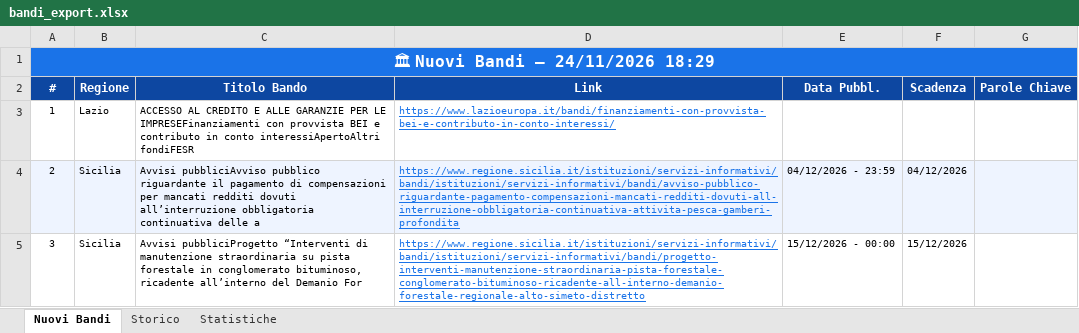
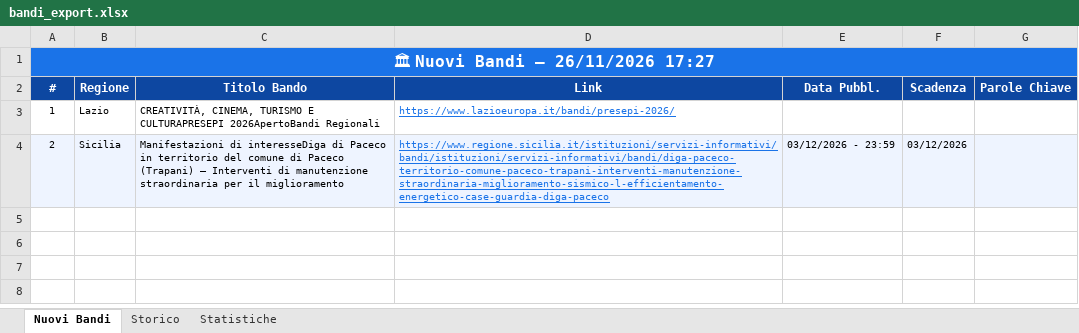
Before and after one commit to cdalvise/bandi-monitor, an Excel workbook: data/bandi_export.xlsx, sheet Nuovi Bandi, drawn as a sheet; values as stored, in another font and other column widths than the file's, no borders; the diff names each change by its address in the sheet, - before the commit and + after, or states it on an @@ line.

```diff
--- a/data/bandi_export.xlsx (sheet Nuovi Bandi)
+++ b/data/bandi_export.xlsx (sheet Nuovi Bandi)
-A1 (#): 🏛 Nuovi Bandi — 24/11/2026 18:29
+A1 (#): 🏛 Nuovi Bandi — 26/11/2026 17:27
-C3 (Titolo Bando): ACCESSO AL CREDITO E ALLE GARANZIE PER LE IMPRESEFinanziamenti con provvista BEI e contributo in conto interessiApertoAltri fondiFESR
+C3 (Titolo Bando): CREATIVITÀ, CINEMA, TURISMO E CULTURAPRESEPI 2026ApertoBandi Regionali
-D3 (Link): https://www.lazioeuropa.it/bandi/finanziamenti-con-provvista-bei-e-contributo-in-conto-interessi/
+D3 (Link): https://www.lazioeuropa.it/bandi/presepi-2026/
-C4 (Titolo Bando): Avvisi pubbliciAvviso pubblico riguardante il pagamento di compensazioni per mancati redditi dovuti all’interruzione obbligatoria continuativa delle a
+C4 (Titolo Bando): Manifestazioni di interesseDiga di Paceco in territorio del comune di Paceco (Trapani) – Interventi di manutenzione straordinaria per il miglioramento
-D4 (Link): https://www.regione.sicilia.it/istituzioni/servizi-informativi/bandi/istituzioni/servizi-informativi/bandi/avviso-pubblico-riguardante-pagamento-compensazioni-mancati-redditi-dovuti-all-interruzione-obbligatoria-continuativa-attivita-pesca-gamberi-profondita
+D4 (Link): https://www.regione.sicilia.it/istituzioni/servizi-informativi/bandi/istituzioni/servizi-informativi/bandi/diga-paceco-territorio-comune-paceco-trapani-interventi-manutenzione-straordinaria-miglioramento-sismico-l-efficientamento-energetico-case-guardia-diga-paceco
-E4 (Data Pubbl.): 04/12/2026 - 23:59
+E4 (Data Pubbl.): 03/12/2026 - 23:59
-F4 (Scadenza): 04/12/2026
+F4 (Scadenza): 03/12/2026
-row 5: 3 | Sicilia | Avvisi pubbliciProgetto “Interventi di manutenzione straordinaria su pista forestale in conglomerato bituminoso, ricadente all’interno del Demanio For | https://www.regione.sicilia.it/istituzioni/servizi-informativi/bandi/istituzioni/servizi-informativi/bandi/progetto-interventi-manutenzione-straordinaria-pista-forestale-conglomerato-bituminoso-ricadente-all-interno-demanio-forestale-regionale-alto-simeto-distretto | 15/12/2026 - 00:00 | 15/12/2026
```
Also changed, not shown: sheet Storico, sheet Statistiche, 1 other file.
